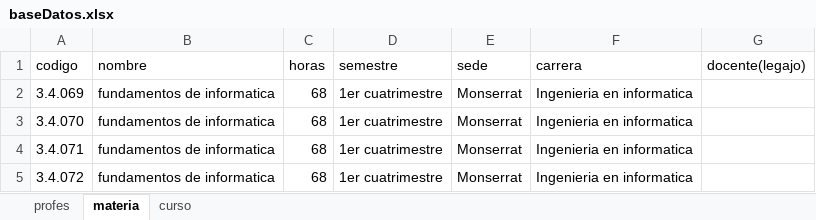
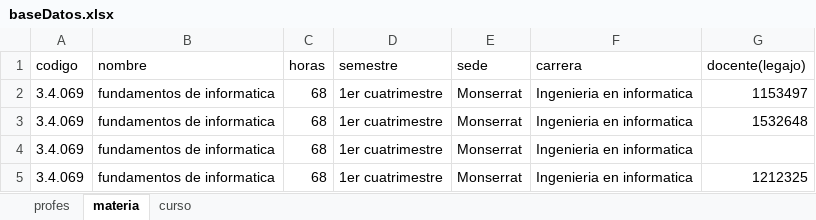
Before and after one commit to tomasbond02/adhora, an Excel workbook: baseDatos.xlsx, sheet materia, drawn as a sheet; values as stored, in another font and other column widths than the file's, no borders; removed rows and columns are numbered as before the commit, all else as after; the diff names each change by its address in the sheet, - before the commit and + after, or states it on an @@ line.

Commit message:
funcionan buscar materias

```diff
--- a/baseDatos.xlsx (sheet materia)
+++ b/baseDatos.xlsx (sheet materia)
+row 2: 3.4.069 | fundamentos de informatica | 68 | 1er cuatrimestre | Monserrat | Ingenieria en informatica | 1153497
+row 3: 3.4.069 | fundamentos de informatica | 68 | 1er cuatrimestre | Monserrat | Ingenieria en informatica | 1532648
-A5 (codigo): 3.4.070
+A5 (codigo): 3.4.069
-G5 (docente(legajo)): (empty)
+G5 (docente(legajo)): 1212325
-row 4: 3.4.071 | fundamentos de informatica | 68 | 1er cuatrimestre | Monserrat | Ingenieria en informatica
-row 5: 3.4.072 | fundamentos de informatica | 68 | 1er cuatrimestre | Monserrat | Ingenieria en informatica
```
Also changed, not shown: 2 other files.
